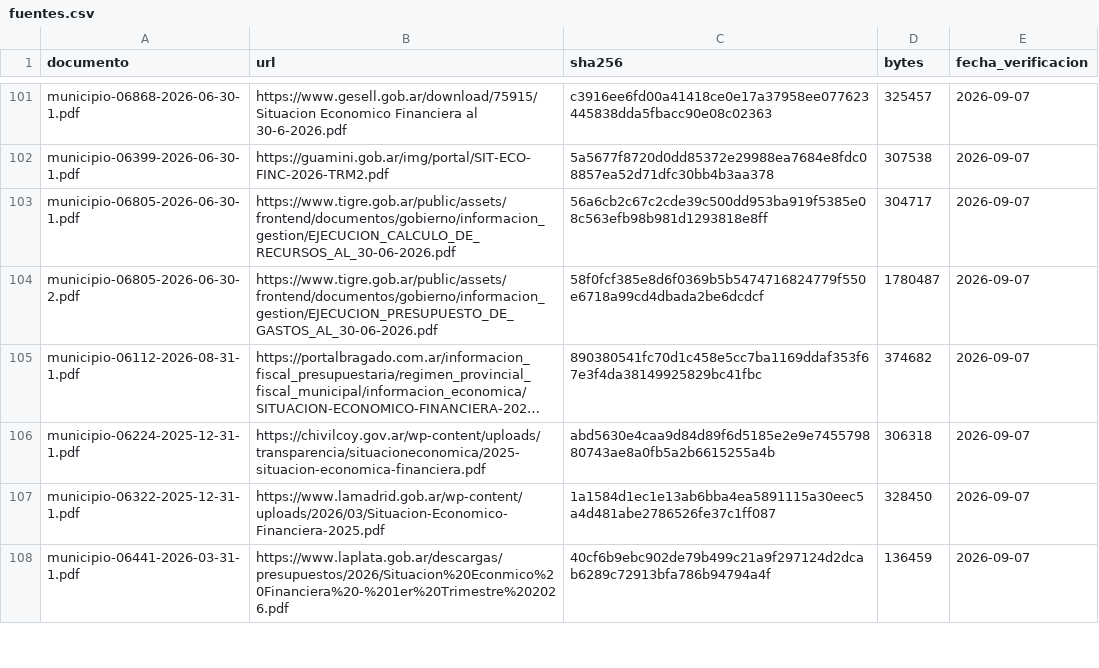
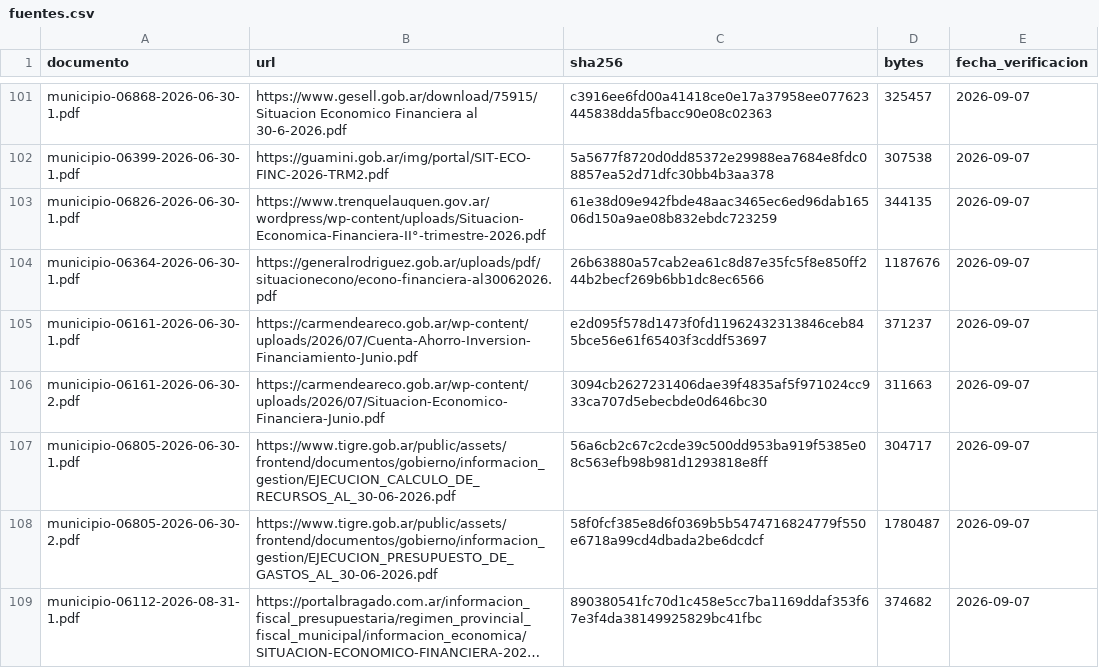
Before and after one commit to federico18pellegrini-ux/tablero-fiscal-provincias, a CSV file: municipios/data/fuentes.csv, drawn as a sheet; only a part is shown, gaps mark what is left out; the shorter side is filled out with more unchanged rows; long unchanged cells end in …; the diff names each change by its address in the sheet, - before the commit and + after, or states it on an @@ line.

Commit message:
Audit municipal data, unify fiscal evidence and complete budget export

```diff
--- a/municipios/data/fuentes.csv
+++ b/municipios/data/fuentes.csv
+row 103: municipio-06826-2026-06-30-1.pdf | https://www.trenquelauquen.gov.ar/wordpress/wp-content/uploads/Situacion-Economica-Financiera-II°-trimestre-2026.pdf | 61e38d09e942fbde48aac3465ec6ed96dab16506d150a9ae08b832ebdc723259 | 344135 | 2026-09-07
+row 104: municipio-06364-2026-06-30-1.pdf | https://generalrodriguez.gob.ar/uploads/pdf/situacionecono/econo-financiera-al30062026.pdf | 26b63880a57cab2ea61c8d87e35fc5f8e850ff244b2becf269b6bb1dc8ec6566 | 1187676 | 2026-09-07
+row 105: municipio-06161-2026-06-30-1.pdf | https://carmendeareco.gob.ar/wp-content/uploads/2026/07/Cuenta-Ahorro-Inversion-Financiamiento-Junio.pdf | e2d095f578d1473f0fd11962432313846ceb845bce56e61f65403f3cddf53697 | 371237 | 2026-09-07
+row 106: municipio-06161-2026-06-30-2.pdf | https://carmendeareco.gob.ar/wp-content/uploads/2026/07/Situacion-Economico-Financiera-Junio.pdf | 3094cb2627231406dae39f4835af5f971024cc933ca707d5ebecbde0d646bc30 | 311663 | 2026-09-07
```
Also changed, not shown: 13 other files.
